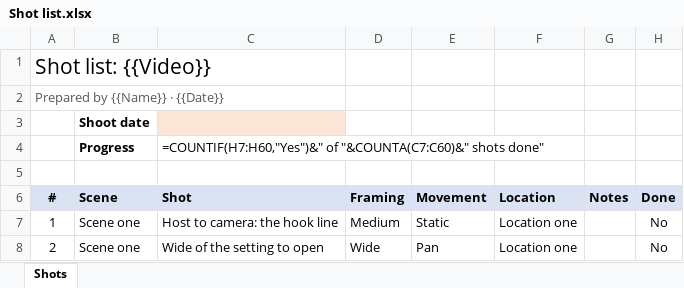
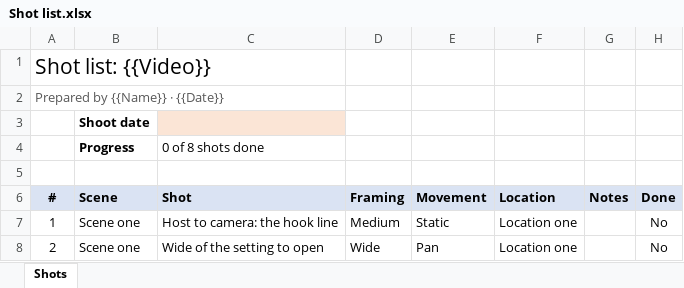
Before and after one commit to LandonDev/docket, an Excel workbook: resources/work-templates/hypixel/Shot list.xlsx, sheet Shots, drawn as a sheet; only a part is shown; values as stored, in another font and other column widths than the file's, no borders; formulas without a stored value are shown as written; the diff names each change by its address in the sheet, - before the commit and + after, or states it on an @@ line.

```diff
--- a/resources/work-templates/hypixel/Shot list.xlsx (sheet Shots)
+++ b/resources/work-templates/hypixel/Shot list.xlsx (sheet Shots)
-C4 (Shot): =COUNTIF(H7:H60,"Yes")&" of "&COUNTA(C7:C60)&" shots done"
+C4 (Shot): 0 of 8 shots done
```
Also changed, not shown: resources/work-templates/cosmic/Release checklist.xlsx, resources/work-templates/life/Monthly budget.xlsx, 22 other files.
